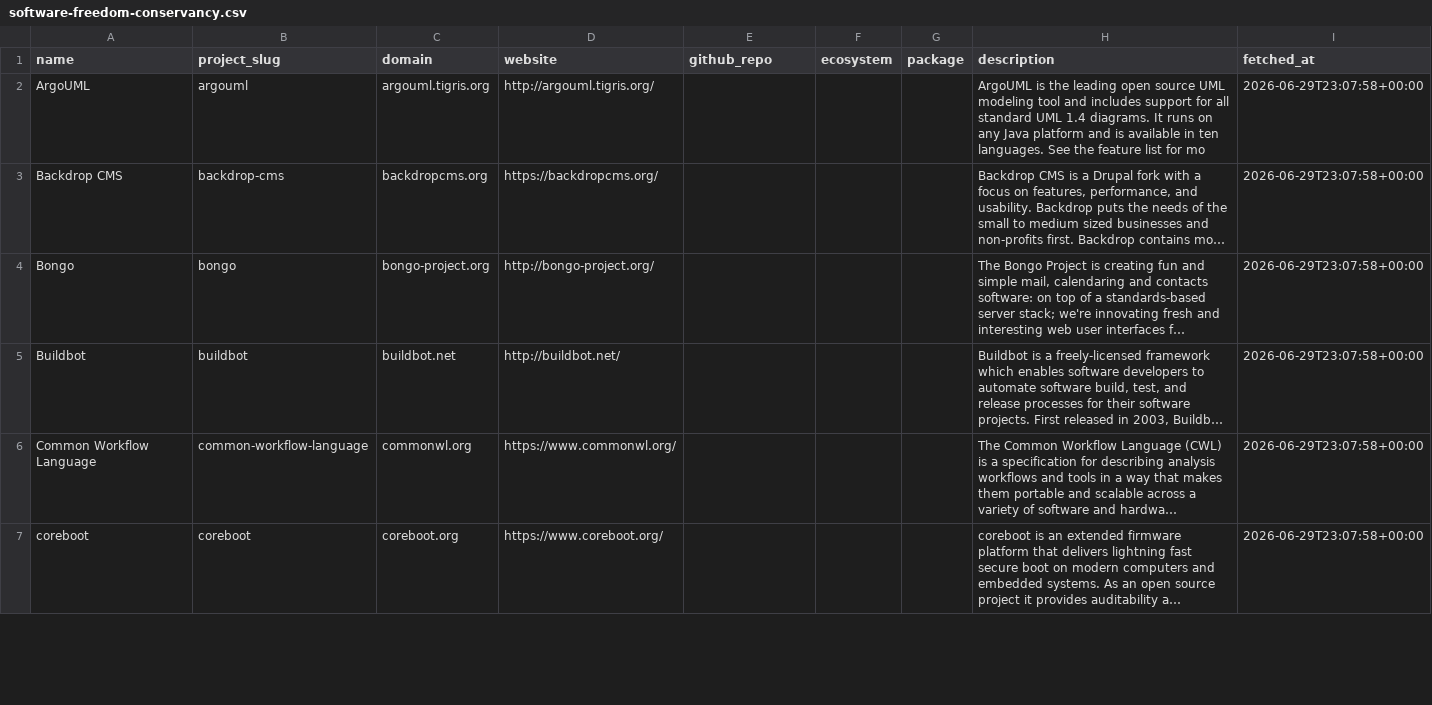
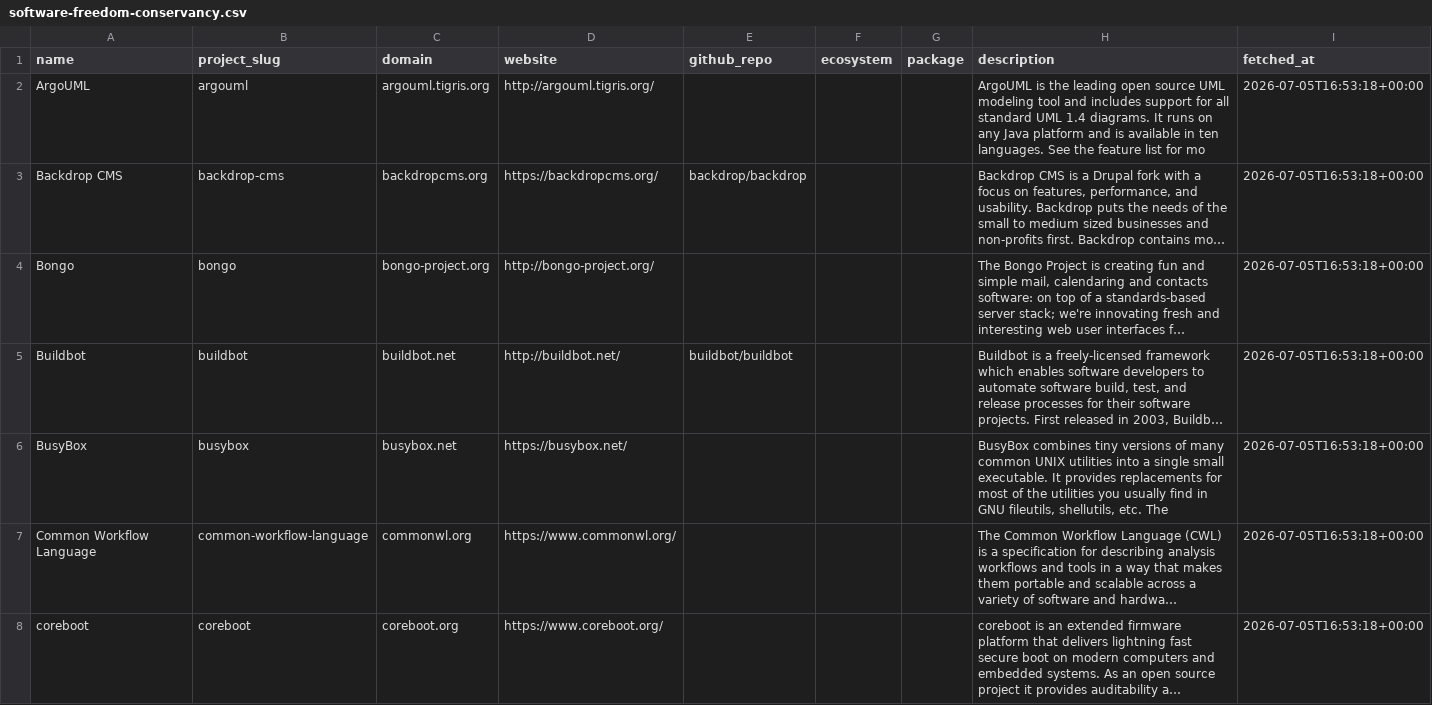
Before and after one commit to osendowment/model, a CSV file: data/sources/funding/foundations/software-freedom-conservancy.csv, drawn as a sheet; only a part is shown; long unchanged cells end in …; addresses are those after the commit; the diff covers the shown part only; the diff names each change by its address in the sheet, - before the commit and + after, or states it on an @@ line.

```diff
--- a/data/sources/funding/foundations/software-freedom-conservancy.csv
+++ b/data/sources/funding/foundations/software-freedom-conservancy.csv
-I2:I5 (fetched_at): 2026-06-29T23:07:58+00:00
+I2:I5 (fetched_at): 2026-07-05T16:53:18+00:00
-E3 (github_repo): (empty)
+E3 (github_repo): backdrop/backdrop
-E5 (github_repo): (empty)
+E5 (github_repo): buildbot/buildbot
+row 6: BusyBox | busybox | busybox.net | https://busybox.net/ |  |  |  | BusyBox combines tiny versions of many common UNIX utilities into a single small executable. It provides replacements for most of the utilities you usually find in GNU fileutils, shellutils, etc. The | 2026-07-05T16:53:18+00:00
-I7:I8 (fetched_at): 2026-06-29T23:07:58+00:00
+I7:I8 (fetched_at): 2026-07-05T16:53:18+00:00
```
Also changed, not shown: 4 added rows and 45 edited cells elsewhere in this file, 3 other files.
